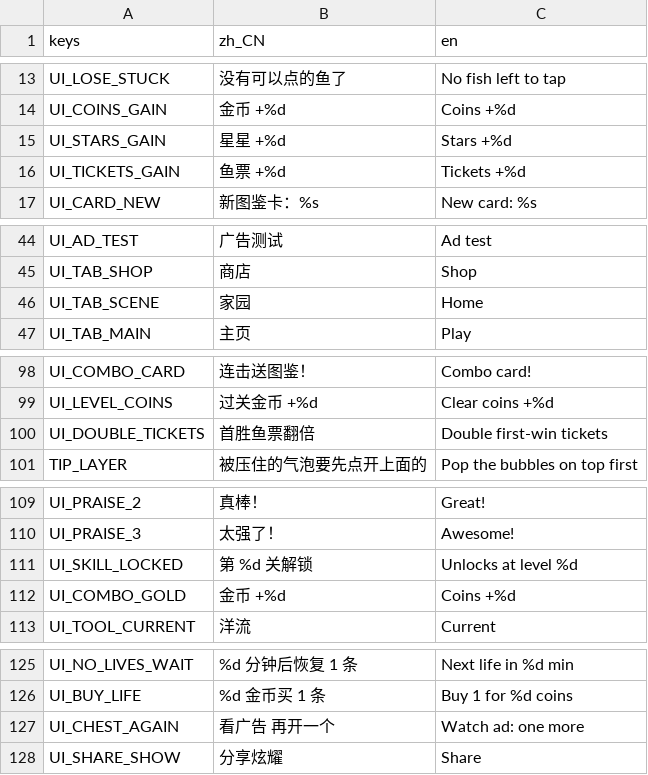
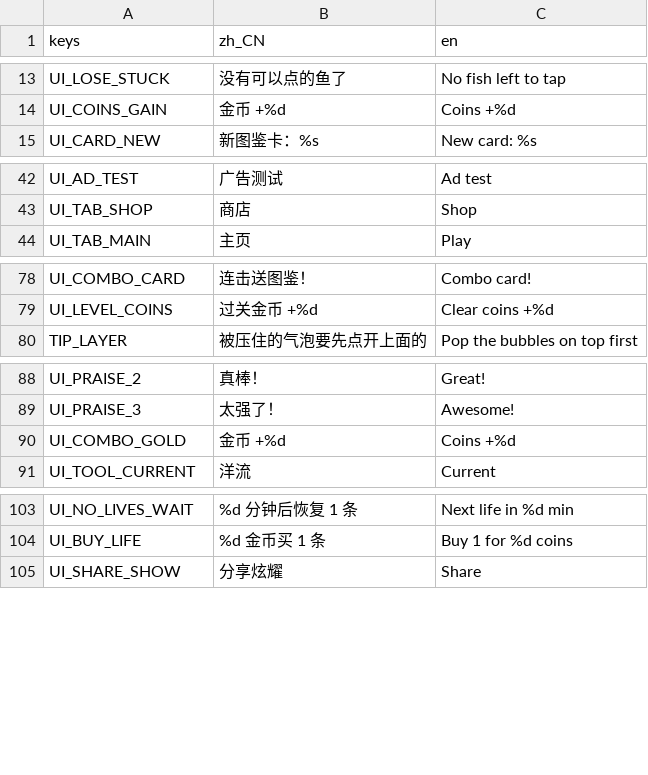
Before and after one commit to crazyniu/fishsort, a CSV file: i18n/strings.csv, drawn as a sheet; only a part is shown, gaps mark what is left out; the diff covers the shown part only; the diff names each change by its address in the sheet, - before the commit and + after, or states it on an @@ line.

```diff
--- a/i18n/strings.csv
+++ b/i18n/strings.csv
-row 15: UI_STARS_GAIN | 星星 +%d | Stars +%d
-row 16: UI_TICKETS_GAIN | 鱼票 +%d | Tickets +%d
-row 46: UI_TAB_SCENE | 家园 | Home
-row 100: UI_DOUBLE_TICKETS | 首胜鱼票翻倍 | Double first-win tickets
-row 111: UI_SKILL_LOCKED | 第 %d 关解锁 | Unlocks at level %d
-row 127: UI_CHEST_AGAIN | 看广告 再开一个 | Watch ad: one more
```
Also changed, not shown: 17 removed rows elsewhere in this file, 18 other files.
